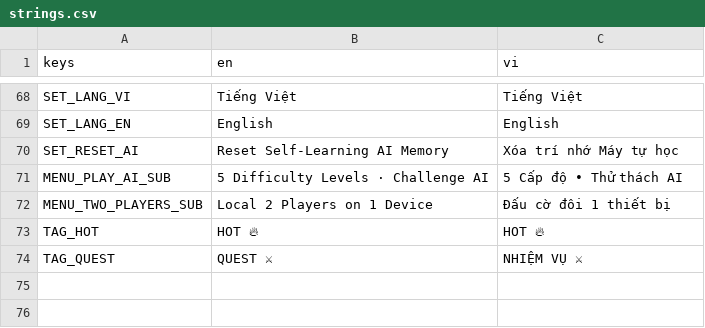
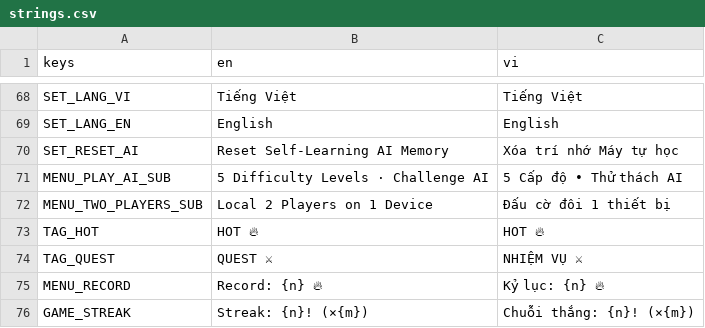
Before and after one commit to baonguyena1/tictactoe, a CSV file: resources/i18n/strings.csv, drawn as a sheet; only a part is shown, gaps mark what is left out; the diff names each change by its address in the sheet, - before the commit and + after, or states it on an @@ line.

```diff
--- a/resources/i18n/strings.csv
+++ b/resources/i18n/strings.csv
+row 75: MENU_RECORD | Record: {n} 🔥 | Kỷ lục: {n} 🔥
+row 76: GAME_STREAK | Streak: {n}! (×{m}) | Chuỗi thắng: {n}! (×{m})
```
Also changed, not shown: 43 other files.
